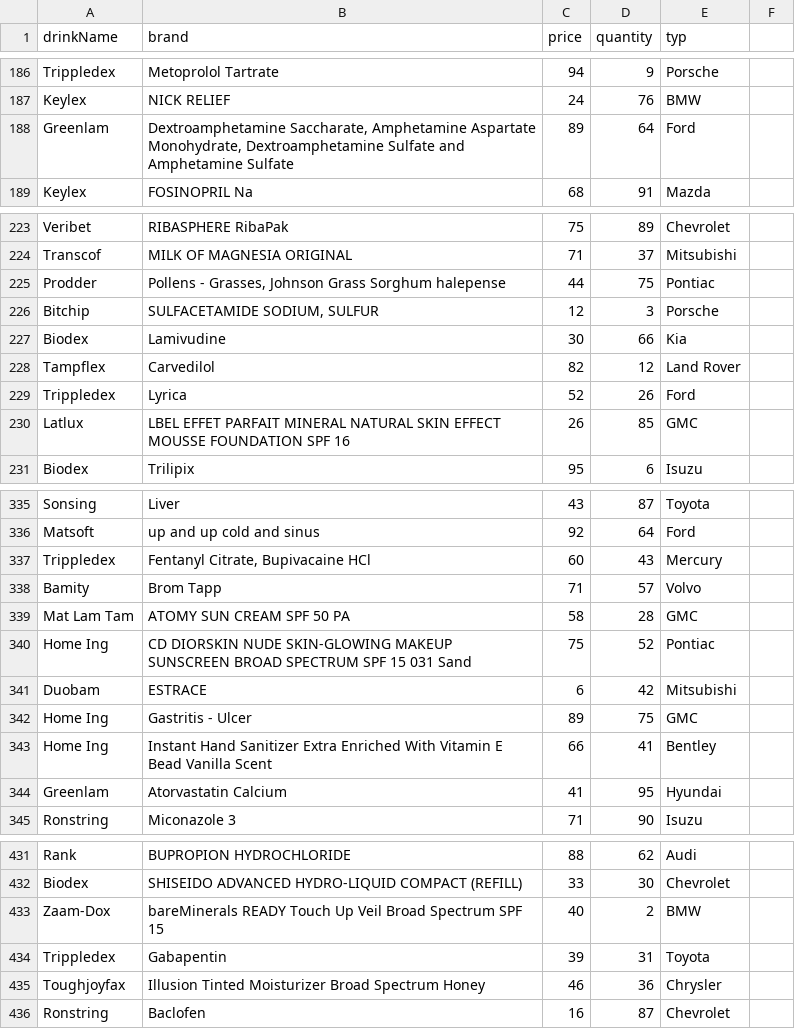
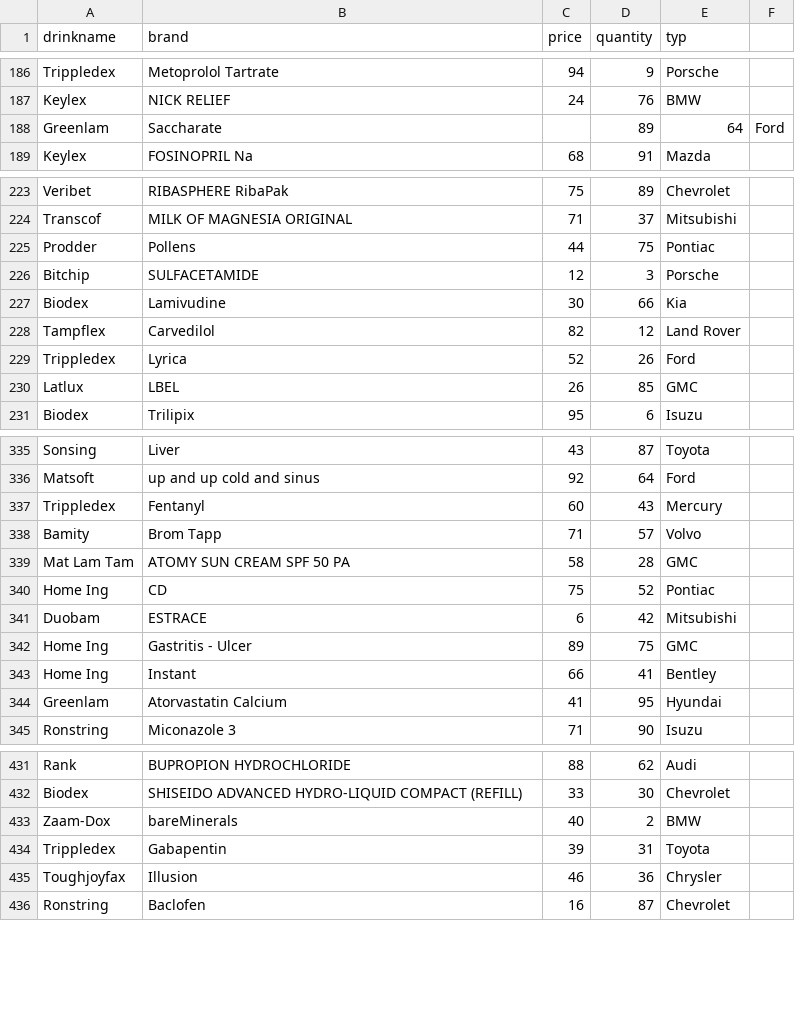
Before and after one commit to alaysin/KAA_BAR, a CSV file: src/main/resources/drinks2.csv, drawn as a sheet; only a part is shown, gaps mark what is left out; the diff covers the shown part only.

```diff
--- a/src/main/resources/drinks2.csv
+++ b/src/main/resources/drinks2.csv
@@ -1 +1 @@
-drinkName,brand,price,quantity,typ
+drinkname,brand,price,quantity,typ
@@ -187,3 +187,3 @@ Trippledex,Metoprolol Tartrate,94,9,Porsche
 Keylex,NICK RELIEF,24,76,BMW
-Greenlam,"Dextroamphetamine Saccharate, Amphetamine Aspartate Monohydrate, Dextroamphetamine Sulfate and Amphetamine Sulfate",89,64,Ford
+Greenlam,Saccharate,,89,64,Ford
 Keylex,FOSINOPRIL Na,68,91,Mazda
@@ -224,4 +224,4 @@ Veribet,RIBASPHERE RibaPak,75,89,Chevrolet
 Transcof,MILK OF MAGNESIA ORIGINAL,71,37,Mitsubishi
-Prodder,"Pollens - Grasses, Johnson Grass Sorghum halepense",44,75,Pontiac
-Bitchip,"SULFACETAMIDE SODIUM, SULFUR",12,3,Porsche
+Prodder,Pollens,44,75,Pontiac
+Bitchip,SULFACETAMIDE,12,3,Porsche
 Biodex,Lamivudine,30,66,Kia
@@ -229,3 +229,3 @@ Tampflex,Carvedilol,82,12,Land Rover
 Trippledex,Lyrica,52,26,Ford
-Latlux,LBEL EFFET PARFAIT MINERAL NATURAL SKIN EFFECT MOUSSE FOUNDATION SPF 16,26,85,GMC
+Latlux,LBEL,26,85,GMC
 Biodex,Trilipix,95,6,Isuzu
@@ -336,9 +336,9 @@ Sonsing,Liver,43,87,Toyota
 Matsoft,up and up cold and sinus,92,64,Ford
-Trippledex,"Fentanyl Citrate, Bupivacaine HCl",60,43,Mercury
+Trippledex,Fentanyl,60,43,Mercury
 Bamity,Brom Tapp,71,57,Volvo
 Mat Lam Tam,ATOMY SUN CREAM SPF 50 PA,58,28,GMC
-Home Ing,CD DIORSKIN NUDE SKIN-GLOWING MAKEUP SUNSCREEN BROAD SPECTRUM SPF 15 031 Sand,75,52,Pontiac
+Home Ing,CD,75,52,Pontiac
 Duobam,ESTRACE,6,42,Mitsubishi
 Home Ing,Gastritis - Ulcer,89,75,GMC
-Home Ing,Instant Hand Sanitizer Extra Enriched With Vitamin E Bead Vanilla Scent,66,41,Bentley
+Home Ing,Instant,66,41,Bentley
 Greenlam,Atorvastatin Calcium,41,95,Hyundai
@@ -432,5 +432,5 @@ Rank,BUPROPION HYDROCHLORIDE,88,62,Audi
 Biodex,SHISEIDO ADVANCED HYDRO-LIQUID COMPACT (REFILL),33,30,Chevrolet
-Zaam-Dox,bareMinerals READY Touch Up Veil Broad Spectrum SPF 15,40,2,BMW
+Zaam-Dox,bareMinerals,40,2,BMW
 Trippledex,Gabapentin,39,31,Toyota
-Toughjoyfax,Illusion Tinted Moisturizer Broad Spectrum Honey,46,36,Chrysler
+Toughjoyfax,Illusion,46,36,Chrysler
 Ronstring,Baclofen,16,87,Chevrolet
```
Also changed, not shown: 34 edited cells elsewhere in this file, 27 other files.
